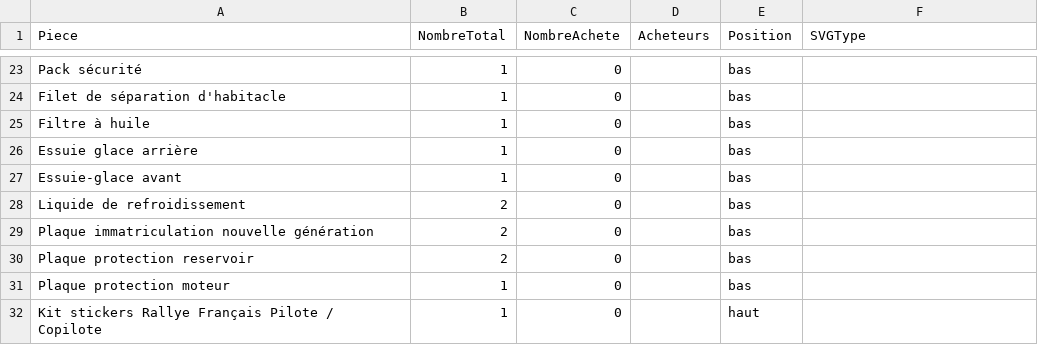
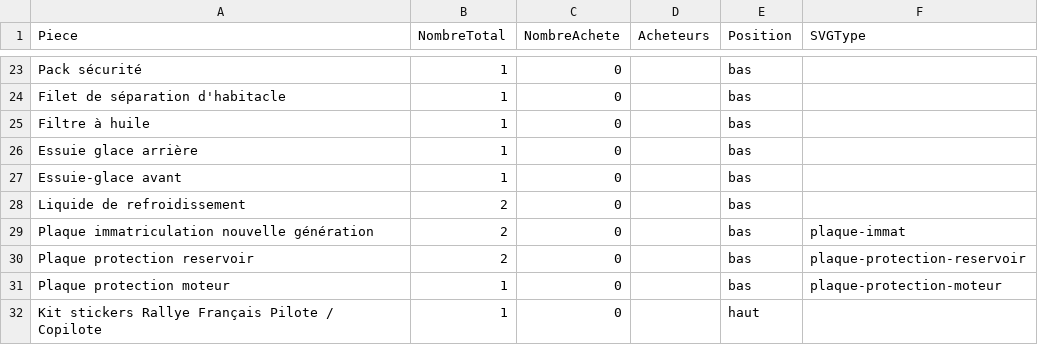
Before and after one commit to quentin1500/brocconotte_twingo, a CSV file: data/donnees.csv, drawn as a sheet; only a part is shown, gaps mark what is left out.

```diff
--- a/data/donnees.csv
+++ b/data/donnees.csv
@@ -28,5 +28,5 @@ Essuie-glace avant;1;0;;bas;
 Liquide de refroidissement;2;0;;bas;
-Plaque immatriculation nouvelle génération;2;0;;bas;
-Plaque protection reservoir;2;0;;bas;
-Plaque protection moteur;1;0;;bas;
+Plaque immatriculation nouvelle génération;2;0;;bas;plaque-immat;
+Plaque protection reservoir;2;0;;bas;plaque-protection-reservoir;
+Plaque protection moteur;1;0;;bas;plaque-protection-moteur;
 Kit stickers Rallye Français Pilote / Copilote;1;0;;haut;
```
Also changed, not shown: 2 other files.
